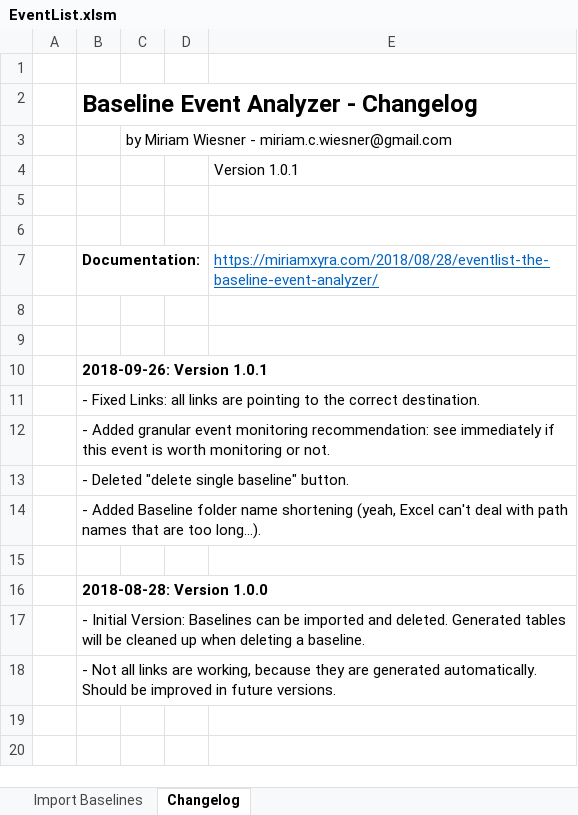
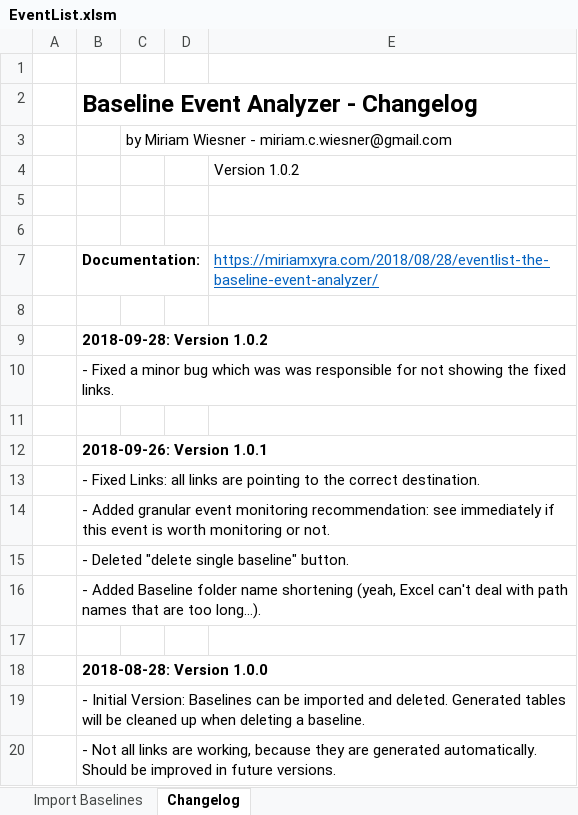
Before and after one commit to miriamxyra/Excel-EventList-OLD, an Excel workbook: EventList.xlsm, sheet Changelog, drawn as a sheet; values as stored, in another font and other column widths than the file's, no borders; the diff names each change by its address in the sheet, - before the commit and + after, or states it on an @@ line.

Commit message:
- Fixed a minor bug which was was responsible for not showing the fixed links.

```diff
--- a/EventList.xlsm (sheet Changelog)
+++ b/EventList.xlsm (sheet Changelog)
-E4: Version 1.0.1
+E4: Version 1.0.2
+row 9:  | 2018-09-28: Version 1.0.2
+row 10:  | - Fixed a minor bug which was was responsible for not showing the fixed links.
```
Also changed, not shown: charts or pictures.
